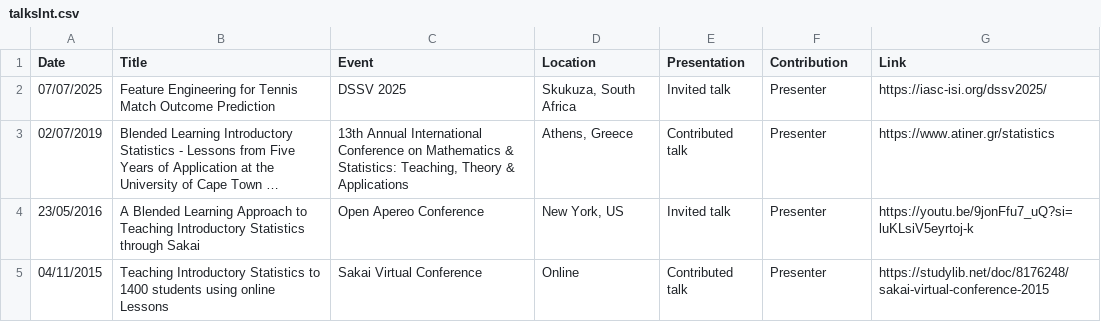
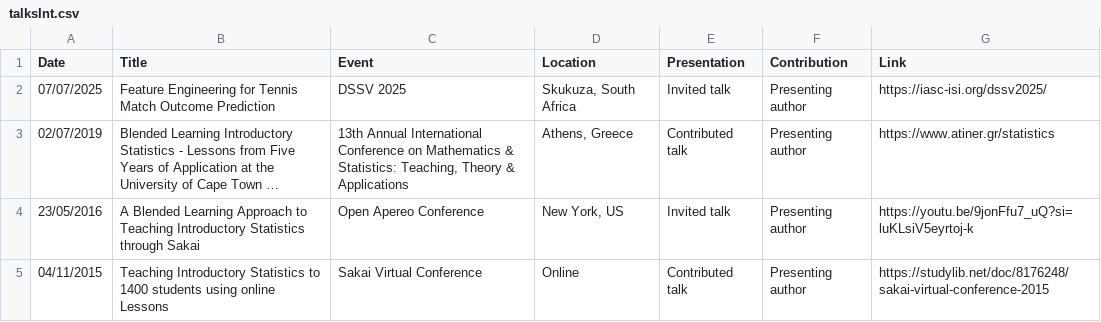
Before and after one commit to SSBritz/Personal_site, a CSV file: talksInt.csv, drawn as a sheet; long unchanged cells end in …; the diff names each change by its address in the sheet, - before the commit and + after, or states it on an @@ line.

```diff
--- a/talksInt.csv
+++ b/talksInt.csv
-F2:F5 (Contribution): Presenter
+F2:F5 (Contribution): Presenting author
```
Also changed, not shown: seminars.csv, 27 other files.
